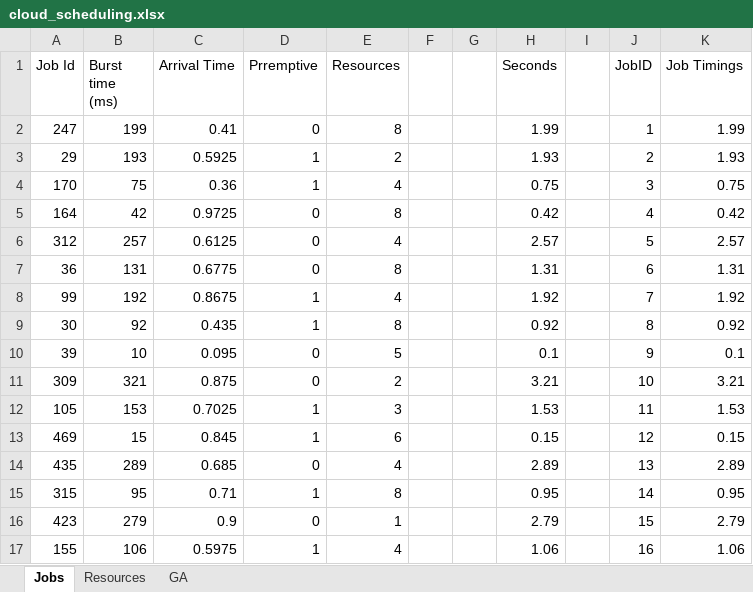
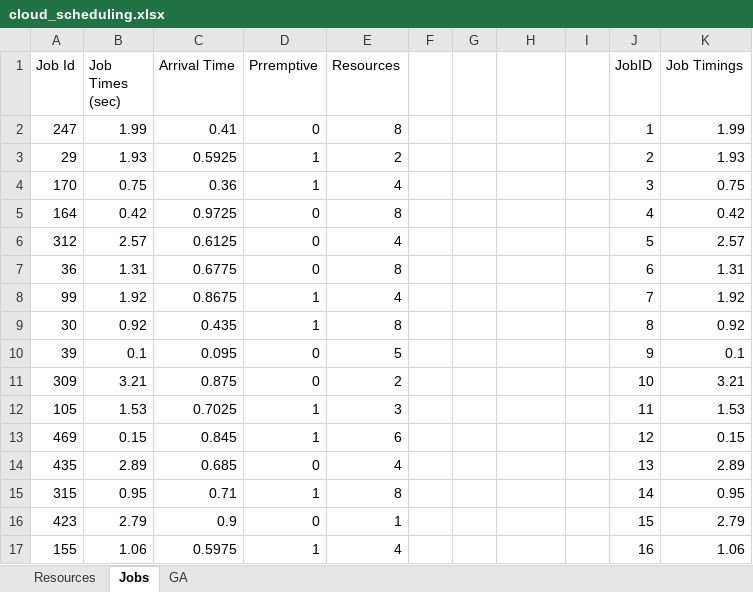
Before and after one commit to lppier/genetic_algorithm_cloud_scheduling, an Excel workbook: cloud_scheduling.xlsx, sheet Jobs, drawn as a sheet; only a part is shown; values as stored, in another font and other column widths than the file's, no borders; table styles not drawn; the diff covers the shown part only; the diff names each change by its address in the sheet, - before the commit and + after, or states it on an @@ line.

Commit message:
Updated with different job capacities for each server resource

```diff
--- a/cloud_scheduling.xlsx (sheet Jobs)
+++ b/cloud_scheduling.xlsx (sheet Jobs)
@@ sheet tab order changed: Resources | Jobs | GA @@
-B1: Burst time (ms)
+B1: Job Times (sec)
-H1: Seconds
+H1: (empty)
-B2 (Job Times (sec)): 199
+B2 (Job Times (sec)): 1.99
-H2: 1.99
+H2: (empty)
-B3 (Job Times (sec)): 193
+B3 (Job Times (sec)): 1.93
-H3: 1.93
+H3: (empty)
-B4 (Job Times (sec)): 75
+B4 (Job Times (sec)): 0.75
-H4: 0.75
+H4: (empty)
-B5 (Job Times (sec)): 42
+B5 (Job Times (sec)): 0.42
-H5: 0.42
+H5: (empty)
-B6 (Job Times (sec)): 257
+B6 (Job Times (sec)): 2.57
-H6: 2.57
+H6: (empty)
-B7 (Job Times (sec)): 131
+B7 (Job Times (sec)): 1.31
-H7: 1.31
+H7: (empty)
-B8 (Job Times (sec)): 192
+B8 (Job Times (sec)): 1.92
-H8: 1.92
+H8: (empty)
-B9 (Job Times (sec)): 92
+B9 (Job Times (sec)): 0.92
-H9: 0.92
+H9: (empty)
-B10 (Job Times (sec)): 10
+B10 (Job Times (sec)): 0.1
-H10: 0.1
+H10: (empty)
-B11 (Job Times (sec)): 321
+B11 (Job Times (sec)): 3.21
-H11: 3.21
+H11: (empty)
-B12 (Job Times (sec)): 153
+B12 (Job Times (sec)): 1.53
-H12: 1.53
+H12: (empty)
-B13 (Job Times (sec)): 15
+B13 (Job Times (sec)): 0.15
-H13: 0.15
+H13: (empty)
-B14 (Job Times (sec)): 289
+B14 (Job Times (sec)): 2.89
-H14: 2.89
+H14: (empty)
-B15 (Job Times (sec)): 95
+B15 (Job Times (sec)): 0.95
-H15: 0.95
+H15: (empty)
-B16 (Job Times (sec)): 279
+B16 (Job Times (sec)): 2.79
-H16: 2.79
+H16: (empty)
-B17 (Job Times (sec)): 106
+B17 (Job Times (sec)): 1.06
-H17: 1.06
+H17: (empty)
```
Also changed, not shown: 1438 edited cells elsewhere in this sheet, sheet GA, sheet Resources, formulas that keep their value.
